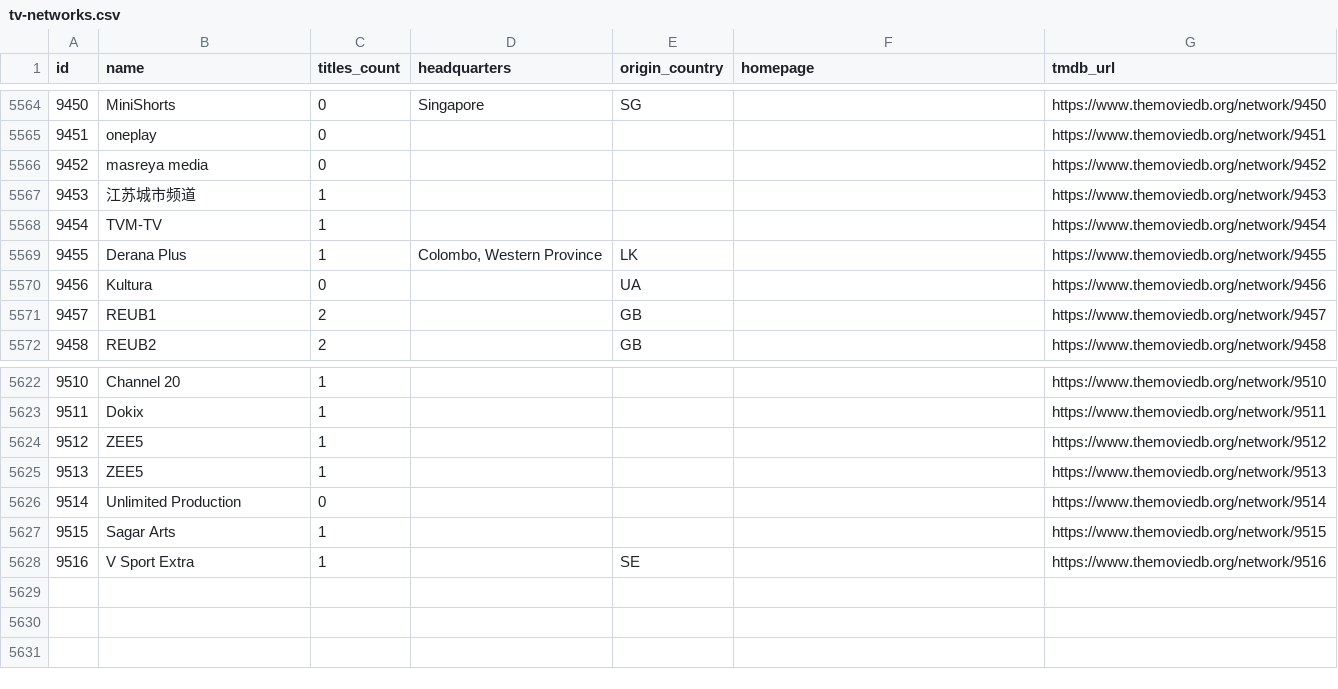
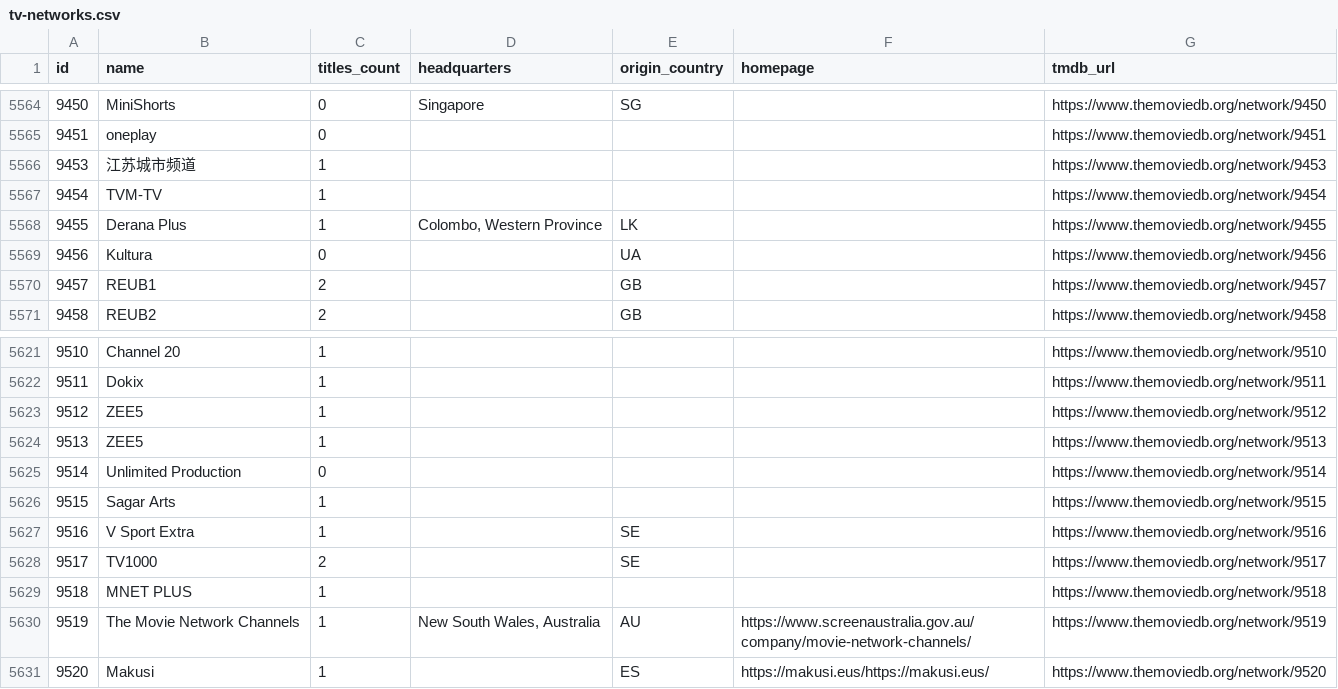
Before and after one commit to davecollections/tmdb-id-lookup, a CSV file: data/tv-networks.csv, drawn as a sheet; only a part is shown, gaps mark what is left out.

```diff
--- a/data/tv-networks.csv
+++ b/data/tv-networks.csv
@@ -5565,3 +5565,2 @@ id,name,titles_count,headquarters,origin_country,homepage,tmdb_url
 9451,oneplay,0,,,,https://www.themoviedb.org/network/9451
-9452,masreya media,0,,,,https://www.themoviedb.org/network/9452
 9453,江苏城市频道,1,,,,https://www.themoviedb.org/network/9453
@@ -5628 +5627,5 @@ id,name,titles_count,headquarters,origin_country,homepage,tmdb_url
 9516,V Sport Extra,1,,SE,,https://www.themoviedb.org/network/9516
+9517,TV1000,2,,SE,,https://www.themoviedb.org/network/9517
+9518,MNET PLUS,1,,,,https://www.themoviedb.org/network/9518
+9519,The Movie Network Channels,1,"New South Wales, Australia",AU,https://www.screenaustralia.gov.au/company/movie-network-channels/,https://www.themoviedb.org/network/9519
+9520,Makusi,1,,ES,https://makusi.eus/https://makusi.eus/,https://www.themoviedb.org/network/9520
```
Also changed, not shown: 3 other files.
